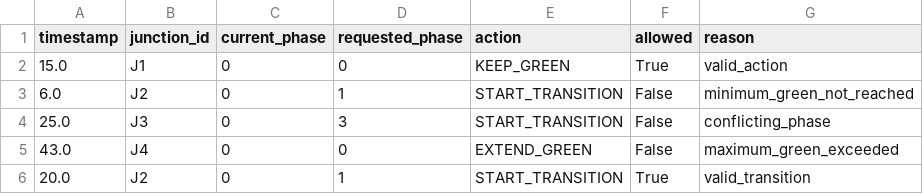
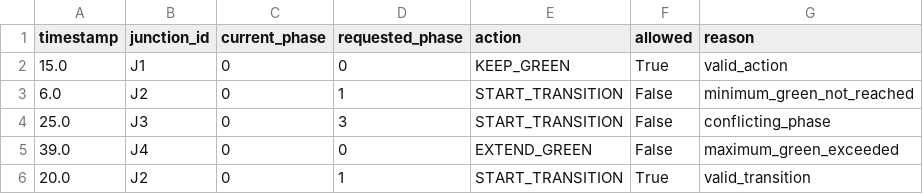
Before and after one commit to MaheshRPawar/TrafficTwin-AI, a CSV file: data/output/safety/demo_firewall_decisions.csv, drawn as a sheet.

Commit message:
fix(safety): align firewall limits with project config

```diff
--- a/data/output/safety/demo_firewall_decisions.csv
+++ b/data/output/safety/demo_firewall_decisions.csv
@@ -4,3 +4,3 @@ timestamp,junction_id,current_phase,requested_phase,action,allowed,reason
 25.0,J3,0,3,START_TRANSITION,False,conflicting_phase
-43.0,J4,0,0,EXTEND_GREEN,False,maximum_green_exceeded
+39.0,J4,0,0,EXTEND_GREEN,False,maximum_green_exceeded
 20.0,J2,0,1,START_TRANSITION,True,valid_transition
```
Also changed, not shown: 7 other files.
